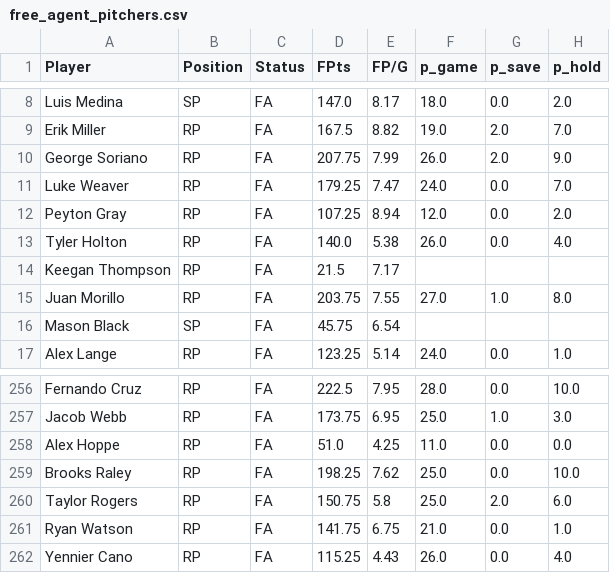
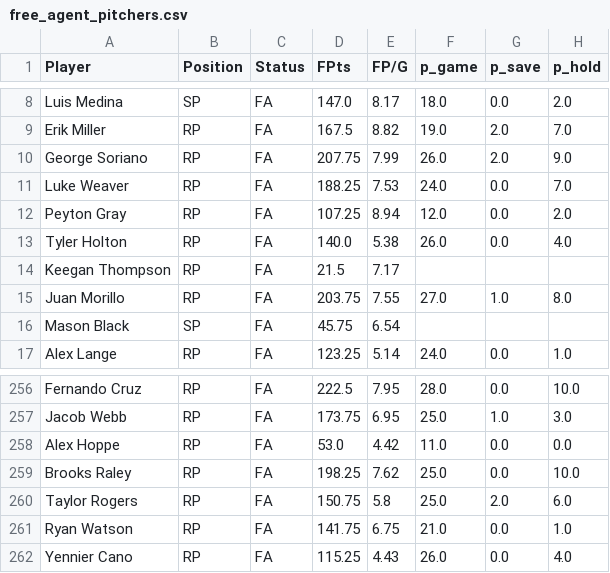
Before and after one commit to youtube-dinner/baseball_analytics, a CSV file: outputs/fantasy_baseball_analytics/free_agent_pitchers.csv, drawn as a sheet; only a part is shown, gaps mark what is left out; the diff names each change by its address in the sheet, - before the commit and + after, or states it on an @@ line.

```diff
--- a/outputs/fantasy_baseball_analytics/free_agent_pitchers.csv
+++ b/outputs/fantasy_baseball_analytics/free_agent_pitchers.csv
-D11 (FPts): 179.25
+D11 (FPts): 188.25
-E11 (FP/G): 7.47
+E11 (FP/G): 7.53
-D258 (FPts): 51.0
+D258 (FPts): 53.0
-E258 (FP/G): 4.25
+E258 (FP/G): 4.42
```
Also changed, not shown: outputs/fantasy_baseball_analytics/free_agent_hitters.csv, outputs/fantasy_baseball_analytics/hitter_analytics.csv, 12 other files.
